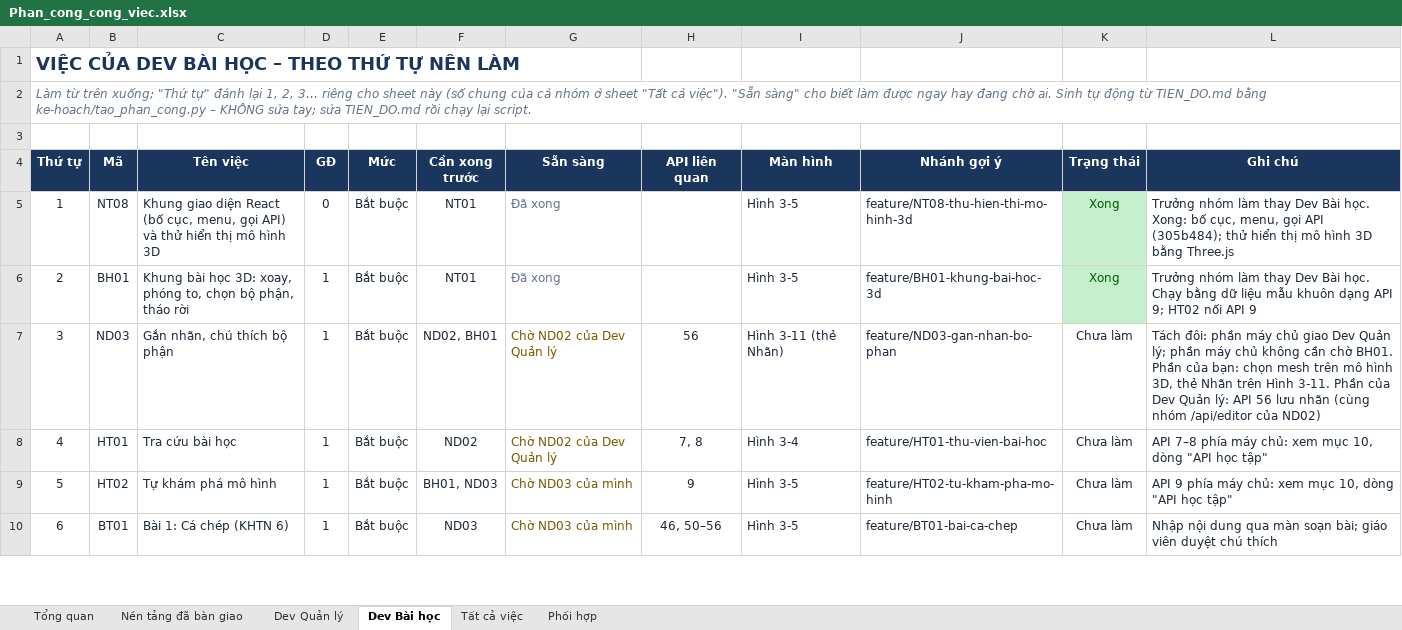
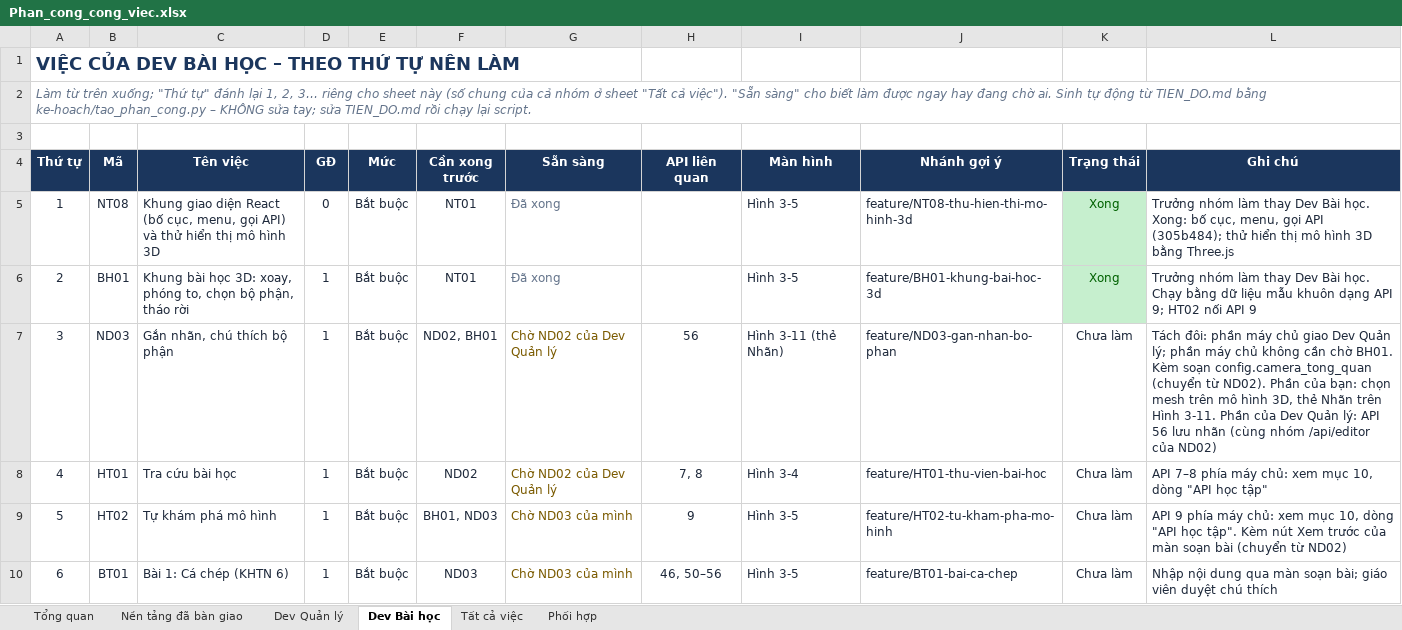
Before and after one commit to NguyenThacNam/stem3d, an Excel workbook: ke-hoach/Phan_cong_cong_viec.xlsx, sheet Dev Bài học, drawn as a sheet; only a part is shown; values as stored, in another font and other column widths than the file's, no borders; the diff covers the shown part only; the diff names each change by its address in the sheet, - before the commit and + after, or states it on an @@ line.

```diff
--- a/ke-hoach/Phan_cong_cong_viec.xlsx (sheet Dev Bài học)
+++ b/ke-hoach/Phan_cong_cong_viec.xlsx (sheet Dev Bài học)
-L7 (Ghi chú): …chờ BH01. Phần của…
+L7 (Ghi chú): …chờ BH01. Kèm soạn config.camera_tong_quan (chuyển từ ND02). Phần của…
-L9 (Ghi chú): …"API học tập"
+L9 (Ghi chú): …"API học tập". Kèm nút Xem trước của màn soạn bài (chuyển từ ND02)
```
Also changed, not shown: 2 edited cells elsewhere in this sheet, sheet Phối hợp, sheet Tất cả việc, sheet Dev Quản lý, 9 other files.
